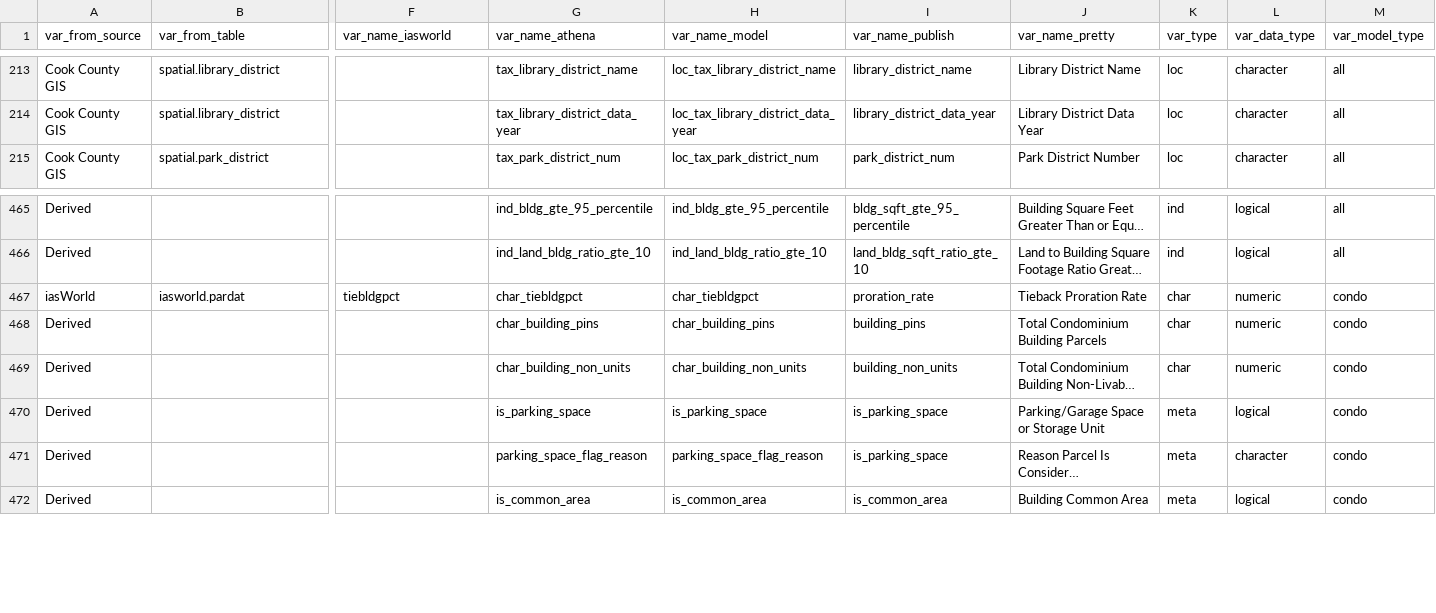
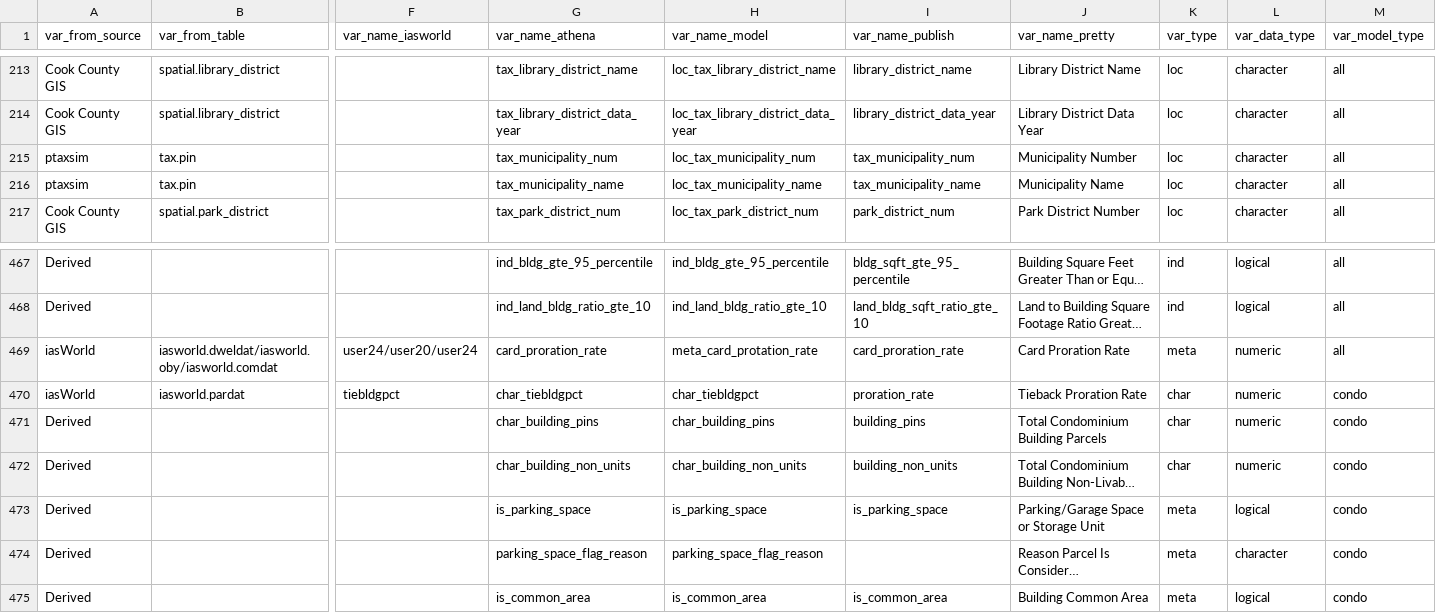
Before and after one commit to ccao-data/ccao, a CSV file: data-raw/vars_dict.csv, drawn as a sheet; only a part is shown, gaps mark what is left out; long unchanged cells end in …; addresses are those after the commit; rows hold the shown columns only; the diff names each change by its address in the sheet, - before the commit and + after, or states it on an @@ line.

Commit message:
Add meta_card_protation_rate, loc_tax_municipality_name to var_dict (#4)

```diff
--- a/data-raw/vars_dict.csv
+++ b/data-raw/vars_dict.csv
+row 215: ptaxsim | tax.pin |  | tax_municipality_num | loc_tax_municipality_num | tax_municipality_num | Municipality Number | loc | character | all
+row 216: ptaxsim | tax.pin |  | tax_municipality_name | loc_tax_municipality_name | tax_municipality_name | Municipality Name | loc | character | all
+row 469: iasWorld | iasworld.dweldat/iasworld.oby/iasworld.comdat | user24/user20/user24 | card_proration_rate | meta_card_protation_rate | card_proration_rate | Card Proration Rate | meta | numeric | all
-I474 (var_name_publish): is_parking_space
+I474 (var_name_publish): (empty)
```
Also changed, not shown: 1 other file.
